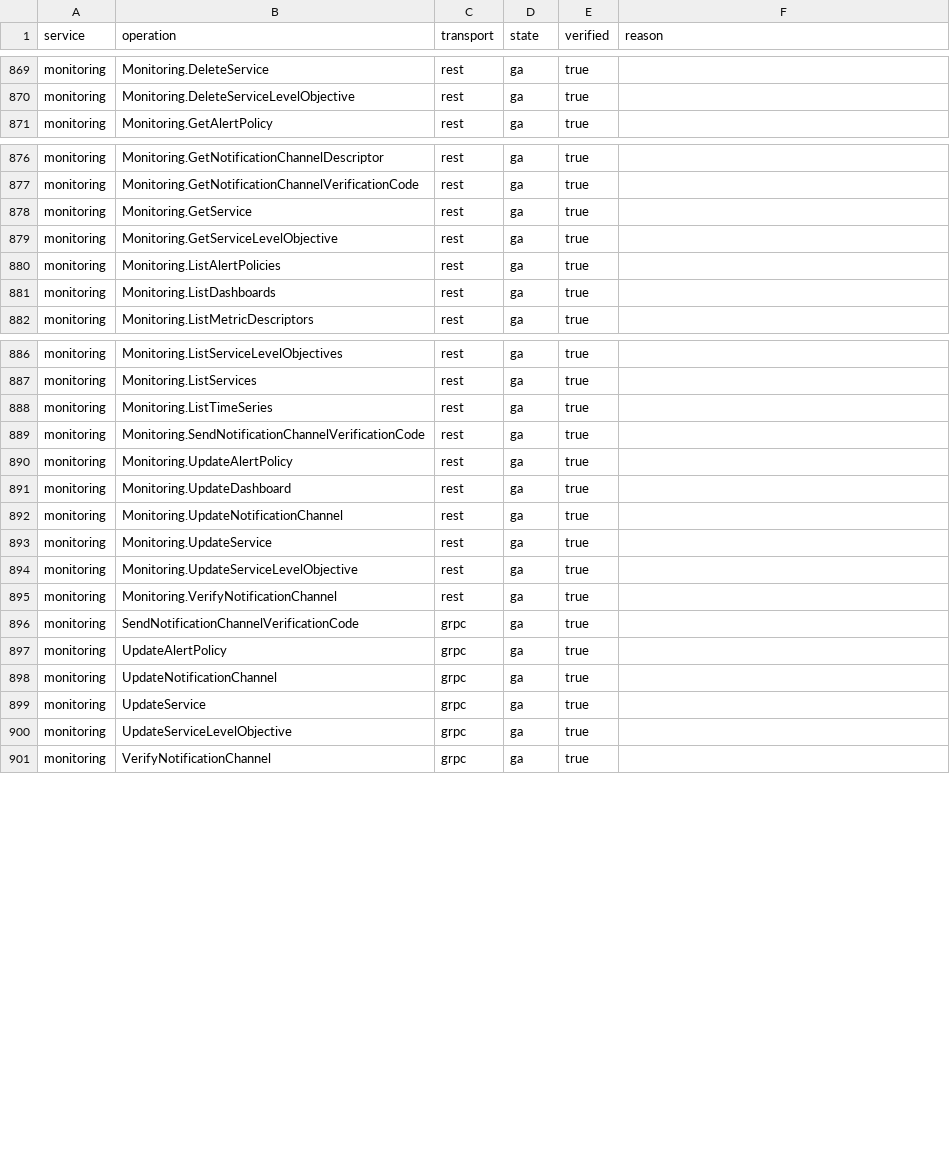
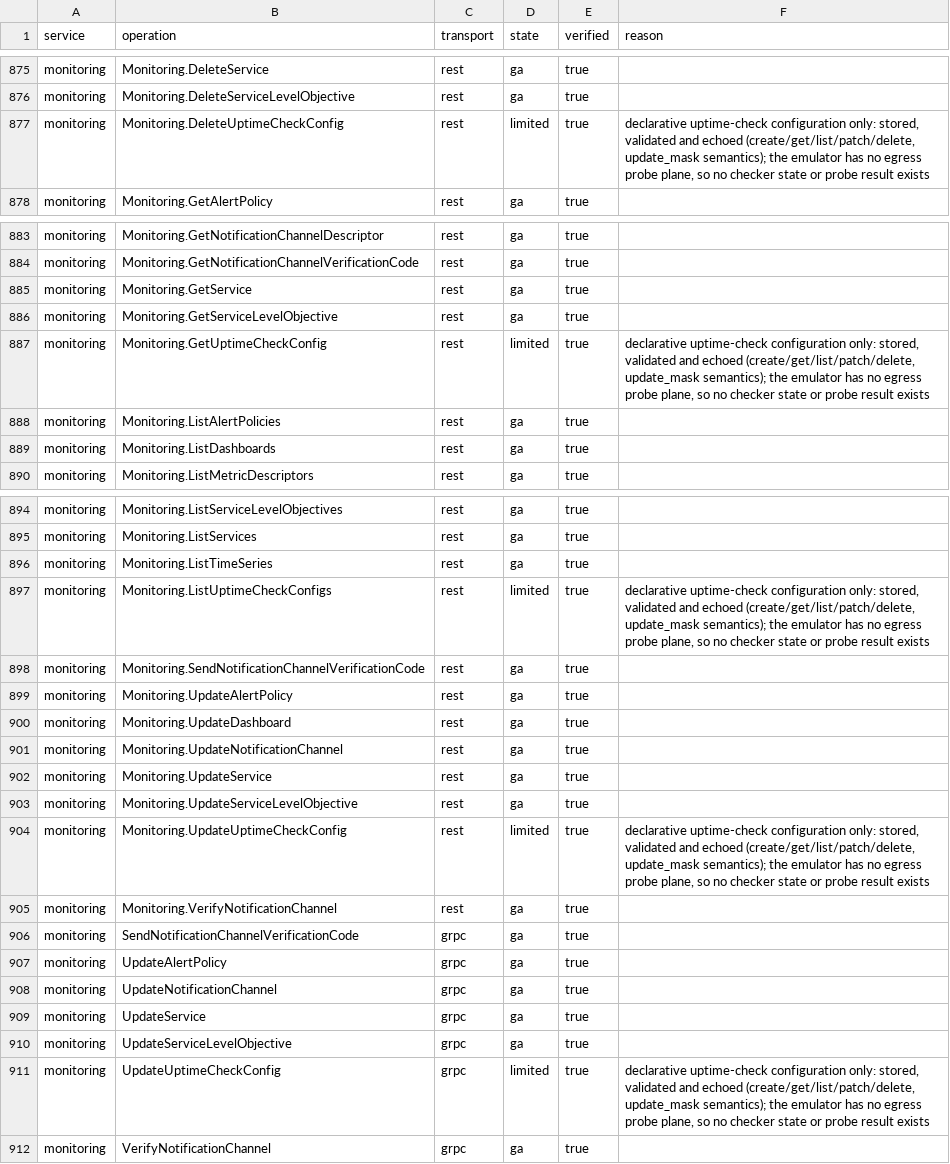
Before and after one commit to jaisrajms/jaiscloud, a CSV file: docs/fidelity/fidelity-matrix.csv, drawn as a sheet; only a part is shown, gaps mark what is left out; the diff covers the shown part only; the diff names each change by its address in the sheet, - before the commit and + after, or states it on an @@ line.

Commit message:
fix(gcp/monitoring): declarative uptime checks (NF28)
Store and echo google.monitoring.v3.UptimeCheckConfig instead of answering
501 for every uptimeCheckConfigs method, so Terraform can apply a
google_monitoring_uptime_check_config declaratively. Only the probe-derived
surfaces stay loud.

- core: uptimeCheckConfigs CRUD over the shared ResourceStore (memory,
  --dsn and snapshot), validating the Discovery schema (required
  display_name, exactly one root resource, timeout 1-60s, period in
  {60s,300s,600s,900s}, the HTTP content-type/request-method rules) and
  echoing the declaration verbatim with the server-assigned name. PATCH
  honours the documented update_mask contract: empty mask = full replace,
  otherwise merge only the listed paths (snake_case/camelCase, nested
  paths merged inside their message, omitted masked field cleared); a path
  naming no field is INVALID_ARGUMENT. The resource has no etag in the
  Discovery schema/proto, so none is issued.
- REST: route /v3/{parent}/uptimeCheckConfigs[...]; uptimeCheckIps stays
  501.
- gRPC: serve UptimeCheckService (create/get/list/update/delete) over the
  same core; ListUptimeCheckIps stays UNIMPLEMENTED.
- tests: core CRUD/validation/updateMask/filter/paging, REST codec+provider,
  gRPC via the official client, memory/--dsn parity, the parity-grpc
  restart probe, 5 new gRPC conformance checks and a recorded REST
  transcript, plus google_monitoring_uptime_check_config
  apply/get/list/update/destroy in the Terraform suite.
- docs: README-GCP Known Limitations, wire-contract §5 (+ the
  Unimplemented list), testability counts, the monitoring depth record and
  the fidelity matrix (10 limited cells + 1 unsupported).

```diff
--- a/docs/fidelity/fidelity-matrix.csv
+++ b/docs/fidelity/fidelity-matrix.csv
+row 877: monitoring | Monitoring.DeleteUptimeCheckConfig | rest | limited | true | declarative uptime-check configuration only: stored, validated and echoed (create/get/list/patch/delete, update_mask semantics); the emulator has no egress probe plane, so no checker state or probe result exists
+row 887: monitoring | Monitoring.GetUptimeCheckConfig | rest | limited | true | declarative uptime-check configuration only: stored, validated and echoed (create/get/list/patch/delete, update_mask semantics); the emulator has no egress probe plane, so no checker state or probe result exists
+row 897: monitoring | Monitoring.ListUptimeCheckConfigs | rest | limited | true | declarative uptime-check configuration only: stored, validated and echoed (create/get/list/patch/delete, update_mask semantics); the emulator has no egress probe plane, so no checker state or probe result exists
+row 904: monitoring | Monitoring.UpdateUptimeCheckConfig | rest | limited | true | declarative uptime-check configuration only: stored, validated and echoed (create/get/list/patch/delete, update_mask semantics); the emulator has no egress probe plane, so no checker state or probe result exists
+row 911: monitoring | UpdateUptimeCheckConfig | grpc | limited | true | declarative uptime-check configuration only: stored, validated and echoed (create/get/list/patch/delete, update_mask semantics); the emulator has no egress probe plane, so no checker state or probe result exists
```
Also changed, not shown: 6 added rows elsewhere in this file, 29 other files.
